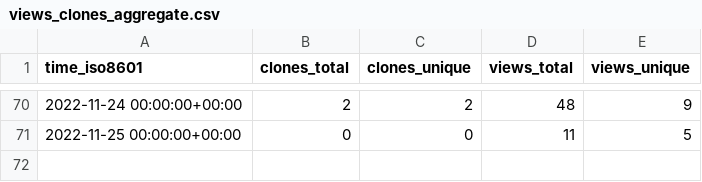
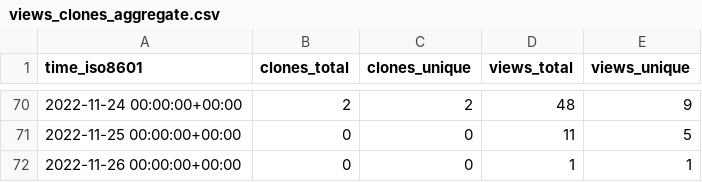
Before and after one commit to voidburn/cron-expression-descriptor-stats, a CSV file: voidburn/cron-expression-descriptor/ghrs-data/views_clones_aggregate.csv, drawn as a sheet; only a part is shown, gaps mark what is left out.

```diff
--- a/voidburn/cron-expression-descriptor/ghrs-data/views_clones_aggregate.csv
+++ b/voidburn/cron-expression-descriptor/ghrs-data/views_clones_aggregate.csv
@@ -71 +71,2 @@ time_iso8601,clones_total,clones_unique,views_total,views_unique
 2022-11-25 00:00:00+00:00,0,0,11,5
+2022-11-26 00:00:00+00:00,0,0,1,1
```
Also changed, not shown: 1 other file.
